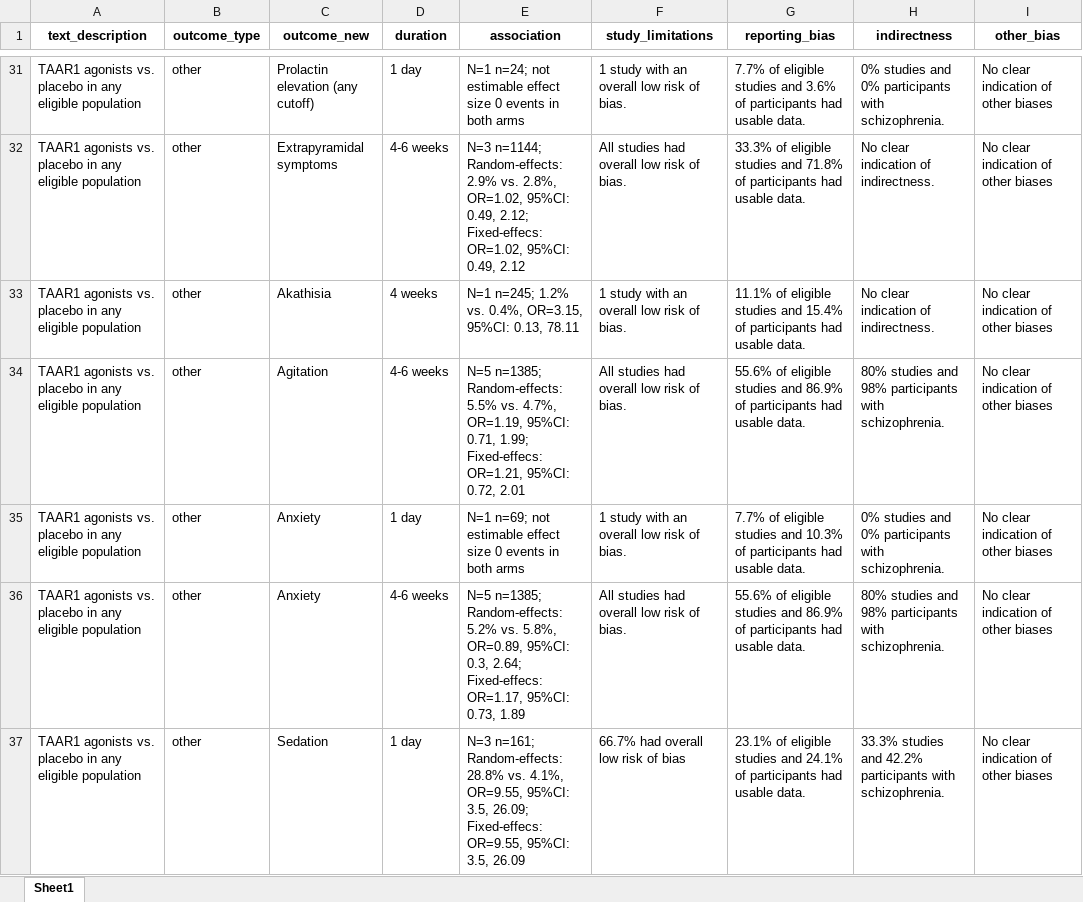
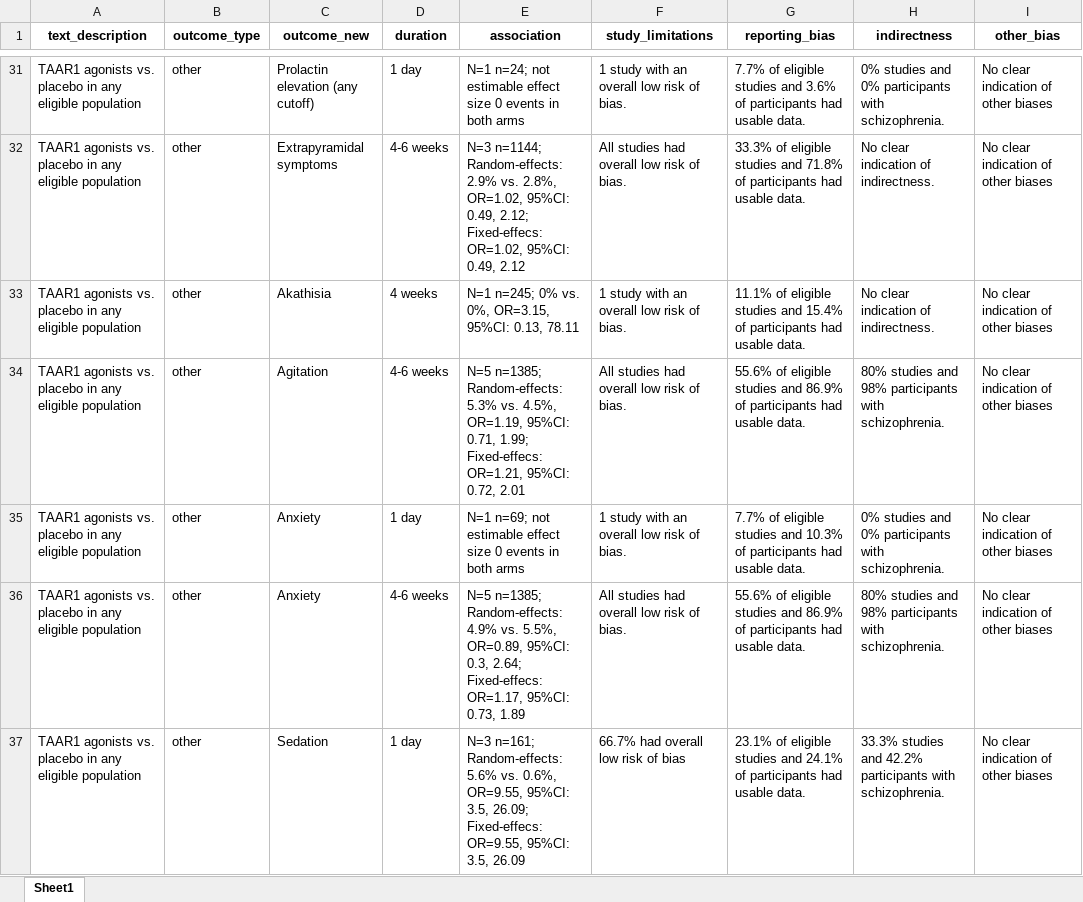
Before and after one commit to galenos-project/LSR3_taar1_H, an Excel workbook: data_u1/meta_outcome_soe.xlsx, sheet Sheet1, drawn as a sheet; only a part is shown, gaps mark what is left out; values as stored, in another font and other column widths than the file's, no borders; the diff covers the shown part only; the diff names each change by its address in the sheet, - before the commit and + after, or states it on an @@ line.

```diff
--- a/data_u1/meta_outcome_soe.xlsx (sheet Sheet1)
+++ b/data_u1/meta_outcome_soe.xlsx (sheet Sheet1)
-E33 (association): N=1 n=245; 1.2% vs. 0.4%, OR=3.15, 95%CI:…
+E33 (association): N=1 n=245; 0% vs. 0%, OR=3.15, 95%CI:…
-E34 (association): …n=1385; Random-effects: 5.5% vs. 4.7%, OR=1.19, 95%CI:…
+E34 (association): …n=1385; Random-effects: 5.3% vs. 4.5%, OR=1.19, 95%CI:…
-E36 (association): …n=1385; Random-effects: 5.2% vs. 5.8%, OR=0.89, 95%CI:…
+E36 (association): …n=1385; Random-effects: 4.9% vs. 5.5%, OR=0.89, 95%CI:…
-E37 (association): …n=161; Random-effects: 28.8% vs. 4.1%, OR=9.55, 95%CI:…
+E37 (association): …n=161; Random-effects: 5.6% vs. 0.6%, OR=9.55, 95%CI:…
```
Also changed, not shown: 33 edited cells elsewhere in this sheet, data_u1/LSR3_H_2025-08-15.xlsx, data_u1/data_2025-08-15_LSR3_H.xlsx, 7 other files.
